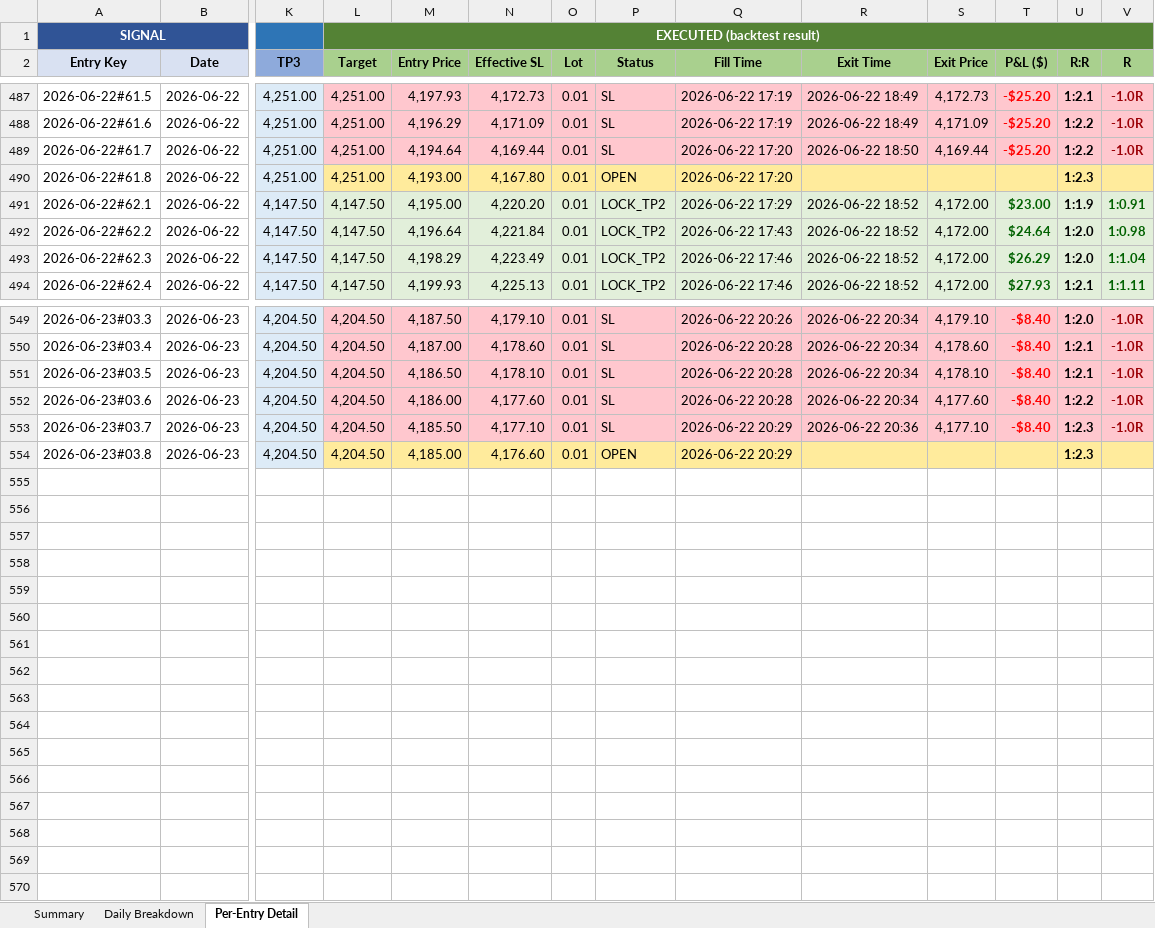
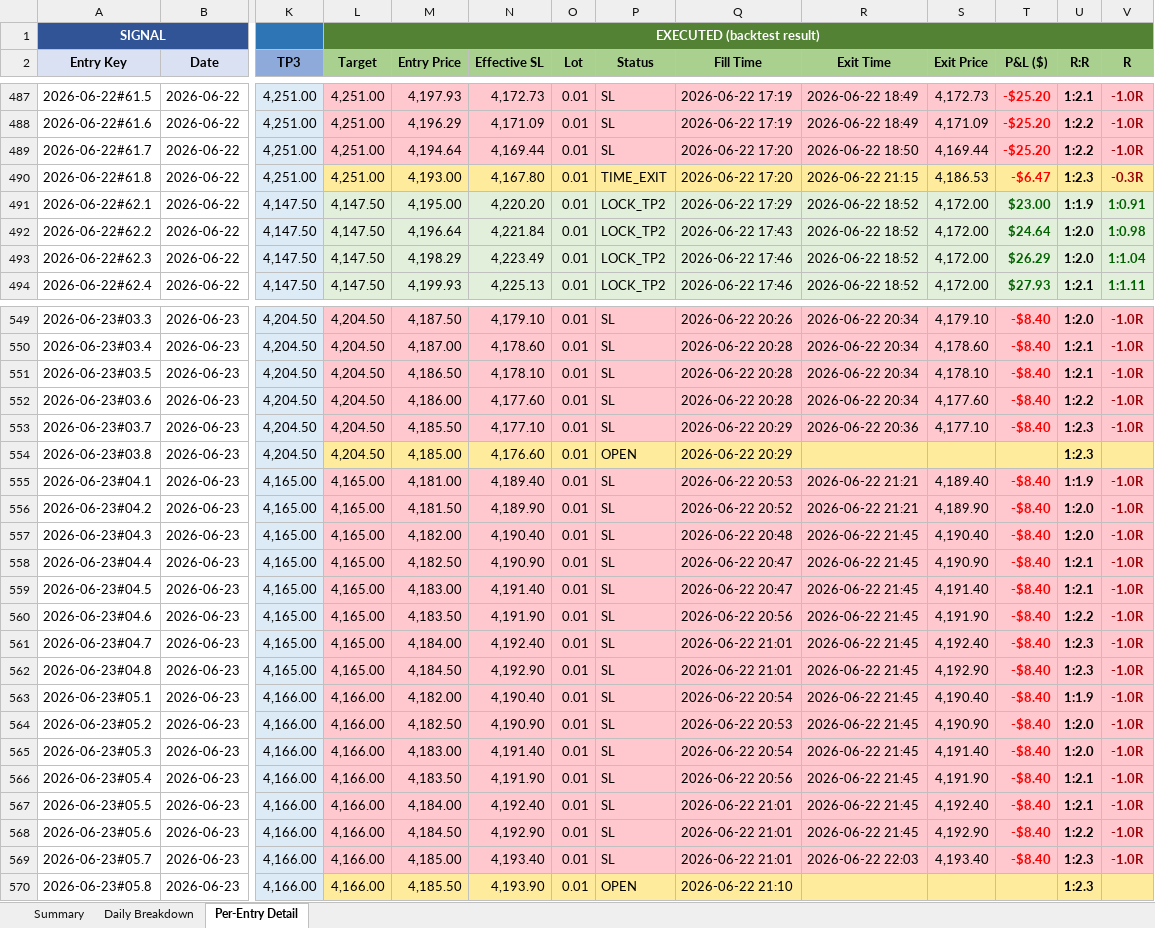
Before and after one commit to furqonajiy/gd-bt, an Excel workbook: reports/SQZ6_202606.xlsx, sheet Per-Entry Detail, drawn as a sheet; only a part is shown, gaps mark what is left out; values as stored, in another font and other column widths than the file's, no borders; rows hold the shown columns only; the diff covers the shown part only; the diff names each change by its address in the sheet, - before the commit and + after, or states it on an @@ line.

Commit message:
Update Reports

```diff
--- a/reports/SQZ6_202606.xlsx (sheet Per-Entry Detail)
+++ b/reports/SQZ6_202606.xlsx (sheet Per-Entry Detail)
-P490 (Status): OPEN
+P490 (Status): TIME_EXIT
-R490 (Exit Time): (empty)
+R490 (Exit Time): 2026-06-22 21:15
-S490 (Exit Price): (empty)
+S490 (Exit Price): 4,186.53
-T490 (P&L ($)): (empty)
+T490 (P&L ($)): -$6.47
-V490 (R): (empty)
+V490 (R): -0.3R
+row 555: 2026-06-23#04.1 | 2026-06-23 | 4,165.00 | 4,165.00 | 4,181.00 | 4,189.40 | 0.01 | SL | 2026-06-22 20:53 | 2026-06-22 21:21 | 4,189.40 | -$8.40 | 1:1.9 | -1.0R
+row 556: 2026-06-23#04.2 | 2026-06-23 | 4,165.00 | 4,165.00 | 4,181.50 | 4,189.90 | 0.01 | SL | 2026-06-22 20:52 | 2026-06-22 21:21 | 4,189.90 | -$8.40 | 1:2.0 | -1.0R
+row 557: 2026-06-23#04.3 | 2026-06-23 | 4,165.00 | 4,165.00 | 4,182.00 | 4,190.40 | 0.01 | SL | 2026-06-22 20:48 | 2026-06-22 21:45 | 4,190.40 | -$8.40 | 1:2.0 | -1.0R
+row 558: 2026-06-23#04.4 | 2026-06-23 | 4,165.00 | 4,165.00 | 4,182.50 | 4,190.90 | 0.01 | SL | 2026-06-22 20:47 | 2026-06-22 21:45 | 4,190.90 | -$8.40 | 1:2.1 | -1.0R
+row 559: 2026-06-23#04.5 | 2026-06-23 | 4,165.00 | 4,165.00 | 4,183.00 | 4,191.40 | 0.01 | SL | 2026-06-22 20:47 | 2026-06-22 21:45 | 4,191.40 | -$8.40 | 1:2.1 | -1.0R
+row 560: 2026-06-23#04.6 | 2026-06-23 | 4,165.00 | 4,165.00 | 4,183.50 | 4,191.90 | 0.01 | SL | 2026-06-22 20:56 | 2026-06-22 21:45 | 4,191.90 | -$8.40 | 1:2.2 | -1.0R
+row 561: 2026-06-23#04.7 | 2026-06-23 | 4,165.00 | 4,165.00 | 4,184.00 | 4,192.40 | 0.01 | SL | 2026-06-22 21:01 | 2026-06-22 21:45 | 4,192.40 | -$8.40 | 1:2.3 | -1.0R
+row 562: 2026-06-23#04.8 | 2026-06-23 | 4,165.00 | 4,165.00 | 4,184.50 | 4,192.90 | 0.01 | SL | 2026-06-22 21:01 | 2026-06-22 21:45 | 4,192.90 | -$8.40 | 1:2.3 | -1.0R
+row 563: 2026-06-23#05.1 | 2026-06-23 | 4,166.00 | 4,166.00 | 4,182.00 | 4,190.40 | 0.01 | SL | 2026-06-22 20:54 | 2026-06-22 21:45 | 4,190.40 | -$8.40 | 1:1.9 | -1.0R
+row 564: 2026-06-23#05.2 | 2026-06-23 | 4,166.00 | 4,166.00 | 4,182.50 | 4,190.90 | 0.01 | SL | 2026-06-22 20:53 | 2026-06-22 21:45 | 4,190.90 | -$8.40 | 1:2.0 | -1.0R
+row 565: 2026-06-23#05.3 | 2026-06-23 | 4,166.00 | 4,166.00 | 4,183.00 | 4,191.40 | 0.01 | SL | 2026-06-22 20:54 | 2026-06-22 21:45 | 4,191.40 | -$8.40 | 1:2.0 | -1.0R
+row 566: 2026-06-23#05.4 | 2026-06-23 | 4,166.00 | 4,166.00 | 4,183.50 | 4,191.90 | 0.01 | SL | 2026-06-22 20:56 | 2026-06-22 21:45 | 4,191.90 | -$8.40 | 1:2.1 | -1.0R
+row 567: 2026-06-23#05.5 | 2026-06-23 | 4,166.00 | 4,166.00 | 4,184.00 | 4,192.40 | 0.01 | SL | 2026-06-22 21:01 | 2026-06-22 21:45 | 4,192.40 | -$8.40 | 1:2.1 | -1.0R
+row 568: 2026-06-23#05.6 | 2026-06-23 | 4,166.00 | 4,166.00 | 4,184.50 | 4,192.90 | 0.01 | SL | 2026-06-22 21:01 | 2026-06-22 21:45 | 4,192.90 | -$8.40 | 1:2.2 | -1.0R
+row 569: 2026-06-23#05.7 | 2026-06-23 | 4,166.00 | 4,166.00 | 4,185.00 | 4,193.40 | 0.01 | SL | 2026-06-22 21:01 | 2026-06-22 22:03 | 4,193.40 | -$8.40 | 1:2.3 | -1.0R
+row 570: 2026-06-23#05.8 | 2026-06-23 | 4,166.00 | 4,166.00 | 4,185.50 | 4,193.90 | 0.01 | OPEN | 2026-06-22 21:10 |  |  |  | 1:2.3
```
Also changed, not shown: 40 edited cells and cell formats elsewhere in this sheet, sheet Daily Breakdown, sheet Summary, reports/VIC_202606.xlsx, 1 other file.
